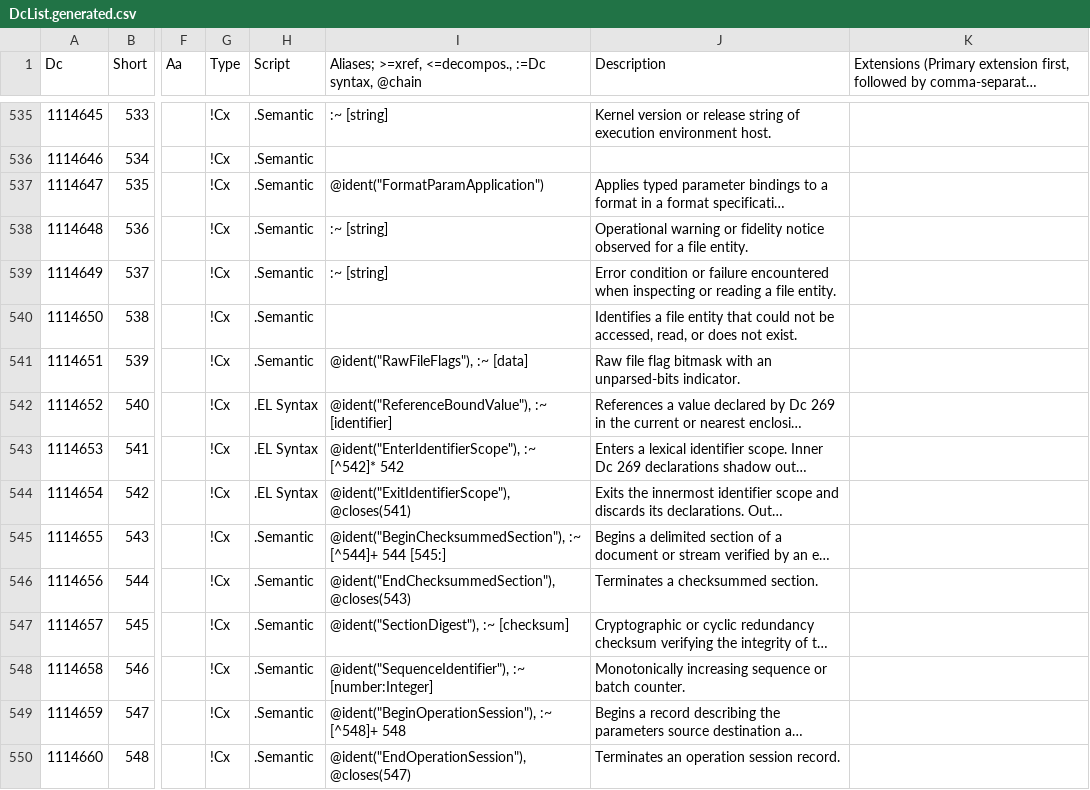
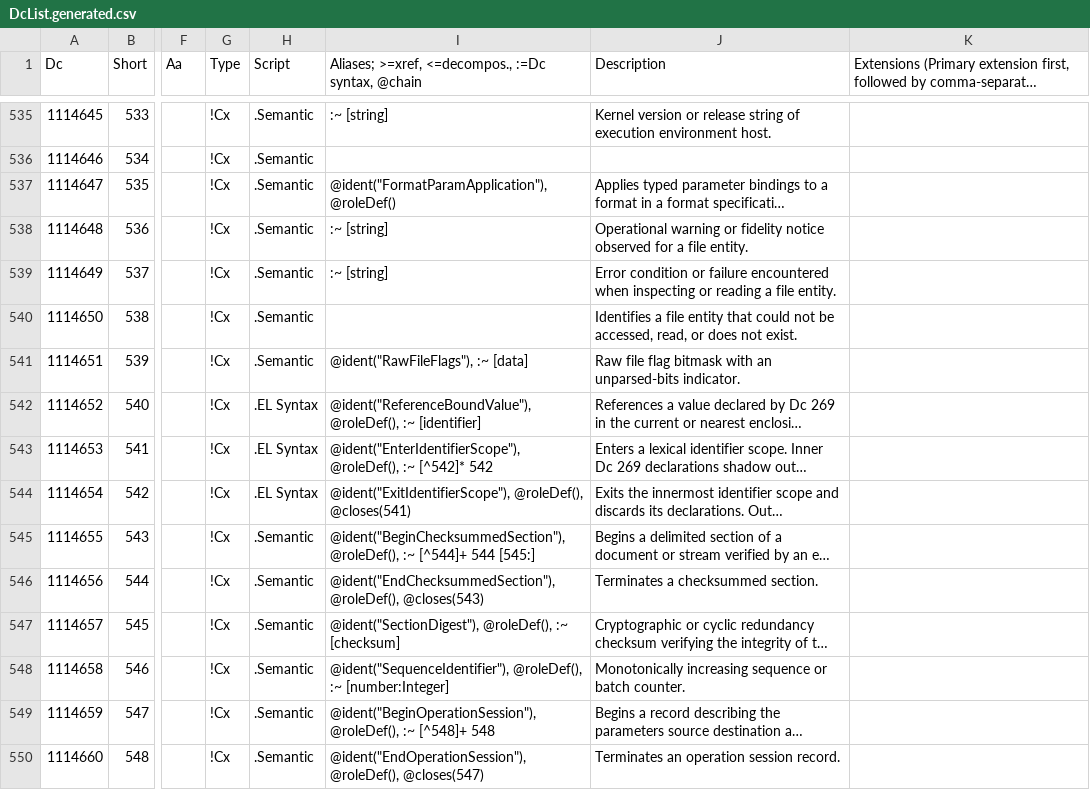
Before and after one commit to collectivetoolbox/collectivetoolbox, a CSV file: src/formats/dcdata/data/DcList.generated.csv, drawn as a sheet; only a part is shown, gaps mark what is left out; long unchanged cells end in …; the diff covers the shown part only; the diff names each change by its address in the sheet, - before the commit and + after, or states it on an @@ line.

Commit message:
refactor: Generate roles

```diff
--- a/src/formats/dcdata/data/DcList.generated.csv
+++ b/src/formats/dcdata/data/DcList.generated.csv
-I537: @ident("FormatParamApplication")
+I537: @ident("FormatParamApplication"), @roleDef()
-I542: @ident("ReferenceBoundValue"), :~ [identifier]
+I542: @ident("ReferenceBoundValue"), @roleDef(), :~ [identifier]
-I543: @ident("EnterIdentifierScope"), :~ [^542]*…
+I543: @ident("EnterIdentifierScope"), @roleDef(), :~ [^542]*…
-I544: @ident("ExitIdentifierScope"), @closes(541)
+I544: @ident("ExitIdentifierScope"), @roleDef(), @closes(541)
-I545: @ident("BeginChecksummedSection"), :~ [^544]+…
+I545: @ident("BeginChecksummedSection"), @roleDef(), :~ [^544]+…
-I546: @ident("EndChecksummedSection"), @closes(543)
+I546: @ident("EndChecksummedSection"), @roleDef(), @closes(543)
-I547: @ident("SectionDigest"), :~ [checksum]
+I547: @ident("SectionDigest"), @roleDef(), :~ [checksum]
-I548: @ident("SequenceIdentifier"), :~ [number:Integer]
+I548: @ident("SequenceIdentifier"), @roleDef(), :~ [number:Integer]
-I549: @ident("BeginOperationSession"), :~ [^548]+…
+I549: @ident("BeginOperationSession"), @roleDef(), :~ [^548]+…
-I550: @ident("EndOperationSession"), @closes(547)
+I550: @ident("EndOperationSession"), @roleDef(), @closes(547)
```
Also changed, not shown: 74 edited cells elsewhere in this file, src/formats/dcdata/data/categories/el.csv, src/formats/dcdata/data/categories/encapsulation.csv, 17 other files.
